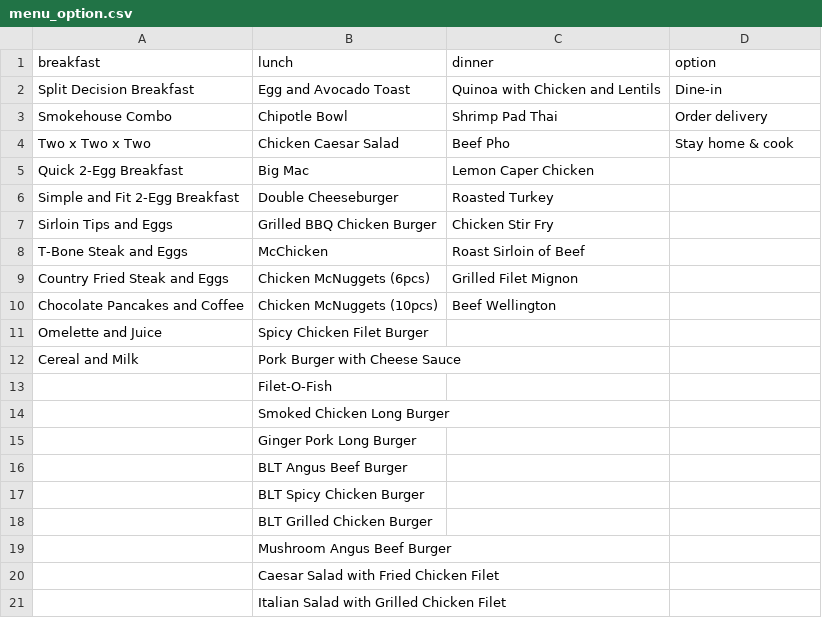
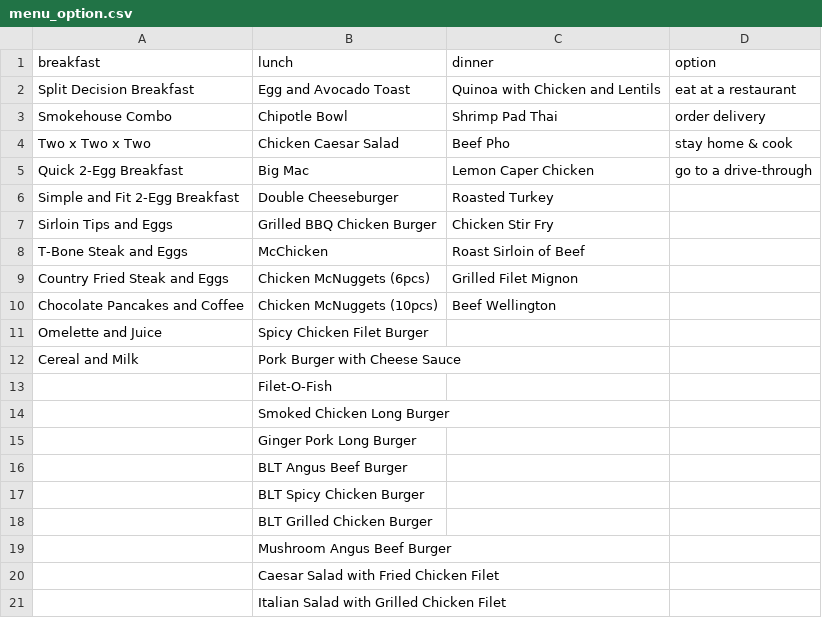
Before and after one commit to CLan2021/hack-program, a CSV file: menu_option.csv, drawn as a sheet.

Commit message:
Update menu_option.csv

```diff
--- a/menu_option.csv
+++ b/menu_option.csv
@@ -1,6 +1,6 @@
 breakfast,lunch,dinner,option
-Split Decision Breakfast,Egg and Avocado Toast,Quinoa with Chicken and Lentils,Dine-in
-Smokehouse Combo,Chipotle Bowl,Shrimp Pad Thai,Order delivery
-Two x Two x Two,Chicken Caesar Salad,Beef Pho,Stay home & cook
-Quick 2-Egg Breakfast,Big Mac,Lemon Caper Chicken,
+Split Decision Breakfast,Egg and Avocado Toast,Quinoa with Chicken and Lentils,eat at a restaurant
+Smokehouse Combo,Chipotle Bowl,Shrimp Pad Thai,order delivery
+Two x Two x Two,Chicken Caesar Salad,Beef Pho,stay home & cook
+Quick 2-Egg Breakfast,Big Mac,Lemon Caper Chicken,go to a drive-through
 Simple and Fit 2-Egg Breakfast,Double Cheeseburger,Roasted Turkey,
```
